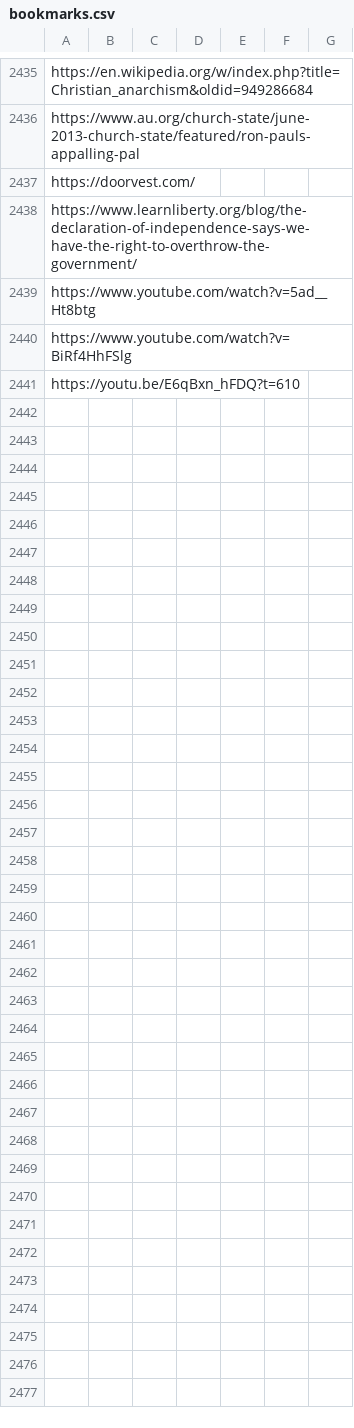
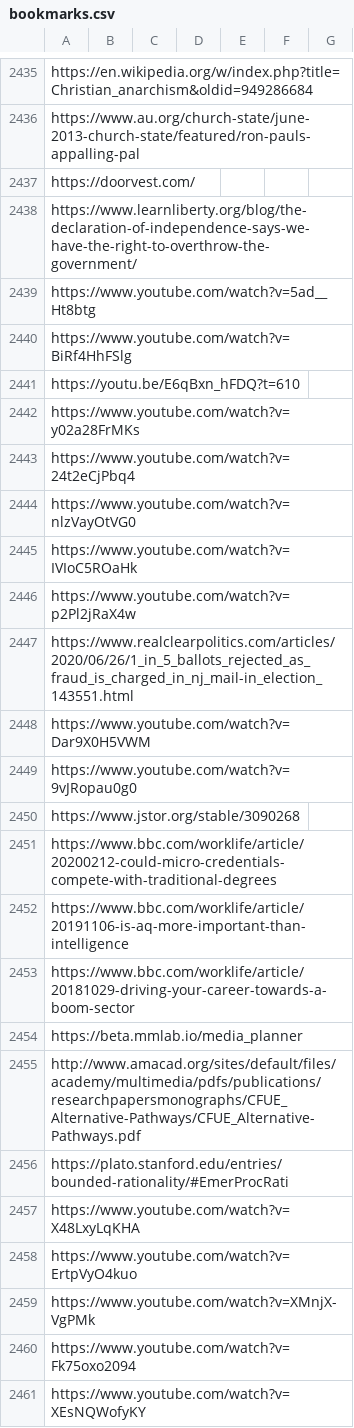
Before and after one commit to Vandivier/site-materials, a CSV file: bookmarks.csv, drawn as a sheet; only a part is shown, gaps mark what is left out; the diff covers the shown part only; the diff names each change by its address in the sheet, - before the commit and + after, or states it on an @@ line.

Commit message:
mo stuff

```diff
--- a/bookmarks.csv
+++ b/bookmarks.csv
+row 2442: https://www.youtube.com/watch?v=y02a28FrMKs
+row 2443: https://www.youtube.com/watch?v=24t2eCjPbq4
+row 2444: https://www.youtube.com/watch?v=nlzVayOtVG0
+row 2445: https://www.youtube.com/watch?v=IVIoC5ROaHk
+row 2446: https://www.youtube.com/watch?v=p2Pl2jRaX4w
+row 2447: https://www.realclearpolitics.com/articles/2020/06/26/1_in_5_ballots_rejected_as_fraud_is_charged_in_nj_mail-in_election_143551.html
+row 2448: https://www.youtube.com/watch?v=Dar9X0H5VWM
+row 2449: https://www.youtube.com/watch?v=9vJRopau0g0
+row 2450: https://www.jstor.org/stable/3090268
+row 2451: https://www.bbc.com/worklife/article/20200212-could-micro-credentials-compete-with-traditional-degrees
+row 2452: https://www.bbc.com/worklife/article/20191106-is-aq-more-important-than-intelligence
+row 2453: https://www.bbc.com/worklife/article/20181029-driving-your-career-towards-a-boom-sector
+row 2454: https://beta.mmlab.io/media_planner
+row 2455: http://www.amacad.org/sites/default/files/academy/multimedia/pdfs/publications/researchpapersmonographs/CFUE_Alternative-Pathways/CFUE_Alternative-Pathways.pdf
+row 2456: https://plato.stanford.edu/entries/bounded-rationality/#EmerProcRati
+row 2457: https://www.youtube.com/watch?v=X48LxyLqKHA
+row 2458: https://www.youtube.com/watch?v=ErtpVyO4kuo
+row 2459: https://www.youtube.com/watch?v=XMnjX-VgPMk
+row 2460: https://www.youtube.com/watch?v=Fk75oxo2094
+row 2461: https://www.youtube.com/watch?v=XEsNQWofyKY
```
Also changed, not shown: 20 added rows elsewhere in this file.
